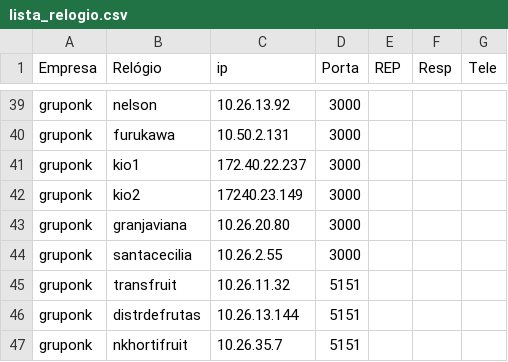
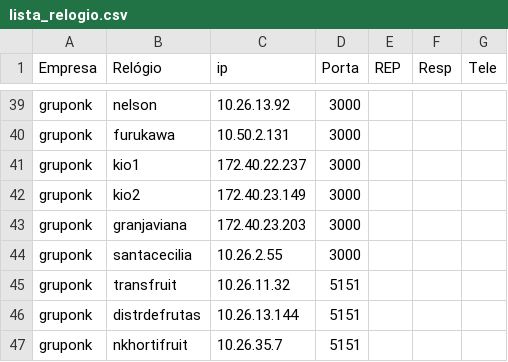
Before and after one commit to joannisbs/RP-PingMonitor, a CSV file: lista_relogio.csv, drawn as a sheet; only a part is shown, gaps mark what is left out.

```diff
--- a/lista_relogio.csv
+++ b/lista_relogio.csv
@@ -41,4 +41,4 @@ gruponk,furukawa,10.50.2.131,3000,,,
 gruponk,kio1,172.40.22.237,3000,,,
-gruponk,kio2,17240.23.149,3000,,,
-gruponk,granjaviana,10.26.20.80,3000,,,
+gruponk,kio2,172.40.23.149,3000,,,
+gruponk,granjaviana,172.40.23.203,3000,,,
 gruponk,santacecilia,10.26.2.55,3000,,,
```
Also changed, not shown: lista_relogio2.csv, 2 other files.
